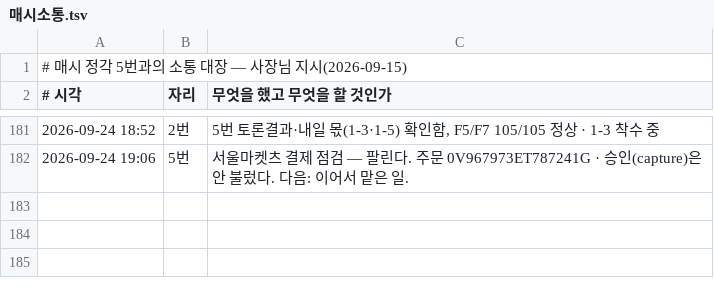
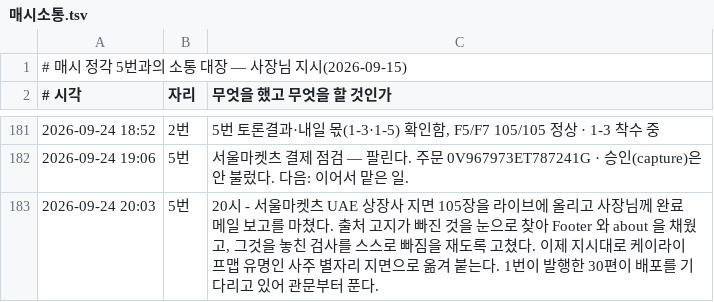
Before and after one commit to parkintaek2-gif/parkintaek2-gif.github.io, a TSV file: docs/매시소통.tsv, drawn as a sheet; only a part is shown, gaps mark what is left out; the diff names each change by its address in the sheet, - before the commit and + after, or states it on an @@ line.

```diff
--- a/docs/매시소통.tsv
+++ b/docs/매시소통.tsv
+row 183: 2026-09-24 20:03 | 5번 | 20시 - 서울마켓츠 UAE 상장사 지면 105장을 라이브에 올리고 사장님께 완료 메일 보고를 마쳤다. 출처 고지가 빠진 것을 눈으로 찾아 Footer 와 about 을 채웠고, 그것을 놓친 검사를 스스로 빠짐을 재도록 고쳤다. 이제 지시대로 케이라이프맵 유명인 사주 별자리 지면으로 옮겨 붙는다. 1번이 발행한 30편이 배포를 기다리고 있어 관문부터 푼다.
```
